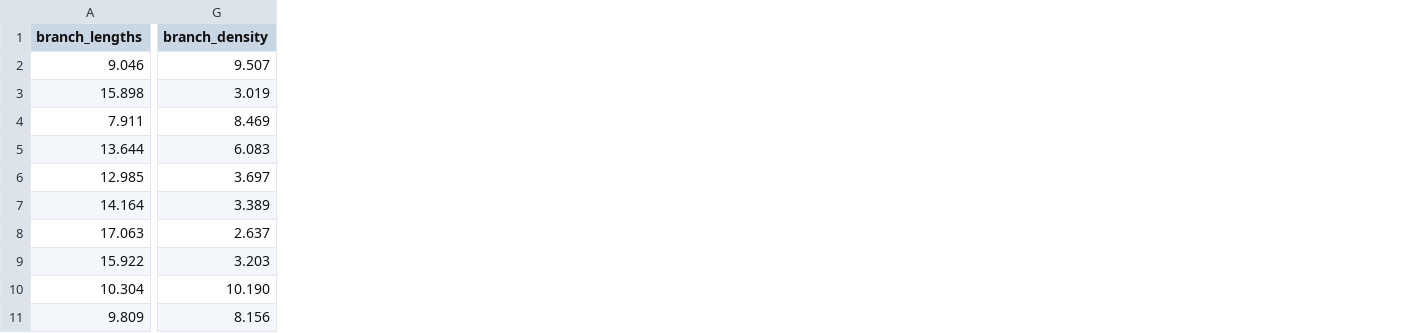
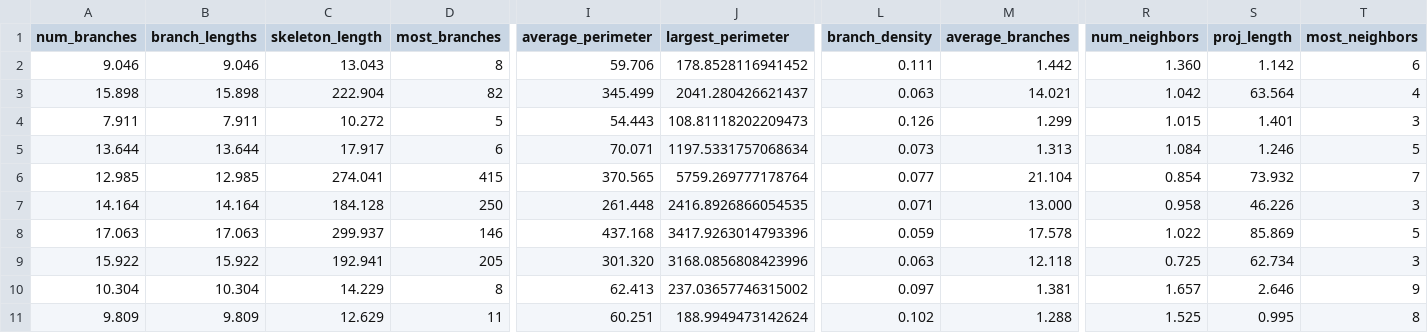
Before and after one commit to raflll/astrocytes, a CSV file: extracted_features/Phenotype 2_features.csv, drawn as a sheet; only a part is shown, gaps mark what is left out; addresses are those after the commit; the diff covers the shown part only; the diff names each change by its address in the sheet, - before the commit and + after, or states it on an @@ line.

```diff
--- a/extracted_features/Phenotype 2_features.csv
+++ b/extracted_features/Phenotype 2_features.csv
+column A (num_branches), rows 2-11: 9.046 | 15.898 | 7.911 | 13.644 | 12.985 | 14.164 | 17.063 | 15.922 | 10.304 | 9.809
+column C (skeleton_length), rows 2-11: 13.043 | 222.904 | 10.272 | 17.917 | 274.041 | 184.128 | 299.937 | 192.941 | 14.229 | 12.629
+column D (most_branches), rows 2-11: 8 | 82 | 5 | 6 | 415 | 250 | 146 | 205 | 8 | 11
+column I (average_perimeter), rows 2-11: 59.706 | 345.499 | 54.443 | 70.071 | 370.565 | 261.448 | 437.168 | 301.320 | 62.413 | 60.251
+column J (largest_perimeter), rows 2-11: 178.8528116941452 | 2041.280426621437 | 108.81118202209473 | 1197.5331757068634 | 5759.269777178764 | 2416.8926866054535 | 3417.9263014793396 | 3168.0856808423996 | 237.03657746315002 | 188.9949473142624
+column M (average_branches), rows 2-11: 1.442 | 14.021 | 1.299 | 1.313 | 21.104 | 13.000 | 17.578 | 12.118 | 1.381 | 1.288
+column R (num_neighbors), rows 2-11: 1.360 | 1.042 | 1.015 | 1.084 | 0.854 | 0.958 | 1.022 | 0.725 | 1.657 | 1.525
+column S (proj_length), rows 2-11: 1.142 | 63.564 | 1.401 | 1.246 | 73.932 | 46.226 | 85.869 | 62.734 | 2.646 | 0.995
+column T (most_neighbors), rows 2-11: 6 | 4 | 3 | 5 | 7 | 3 | 5 | 3 | 9 | 8
-L2 (branch_density): 9.507
+L2 (branch_density): 0.111
-L3 (branch_density): 3.019
+L3 (branch_density): 0.063
-L4 (branch_density): 8.469
+L4 (branch_density): 0.126
-L5 (branch_density): 6.083
+L5 (branch_density): 0.073
-L6 (branch_density): 3.697
+L6 (branch_density): 0.077
-L7 (branch_density): 3.389
+L7 (branch_density): 0.071
-L8 (branch_density): 2.637
+L8 (branch_density): 0.059
-L9 (branch_density): 3.203
+L9 (branch_density): 0.063
-L10 (branch_density): 10.190
+L10 (branch_density): 0.097
-L11 (branch_density): 8.156
+L11 (branch_density): 0.102
```
Also changed, not shown: 1 added column elsewhere in this file, extracted_features/Control_features.csv, extracted_features/Phenotype 1_features.csv, 15 other files.
